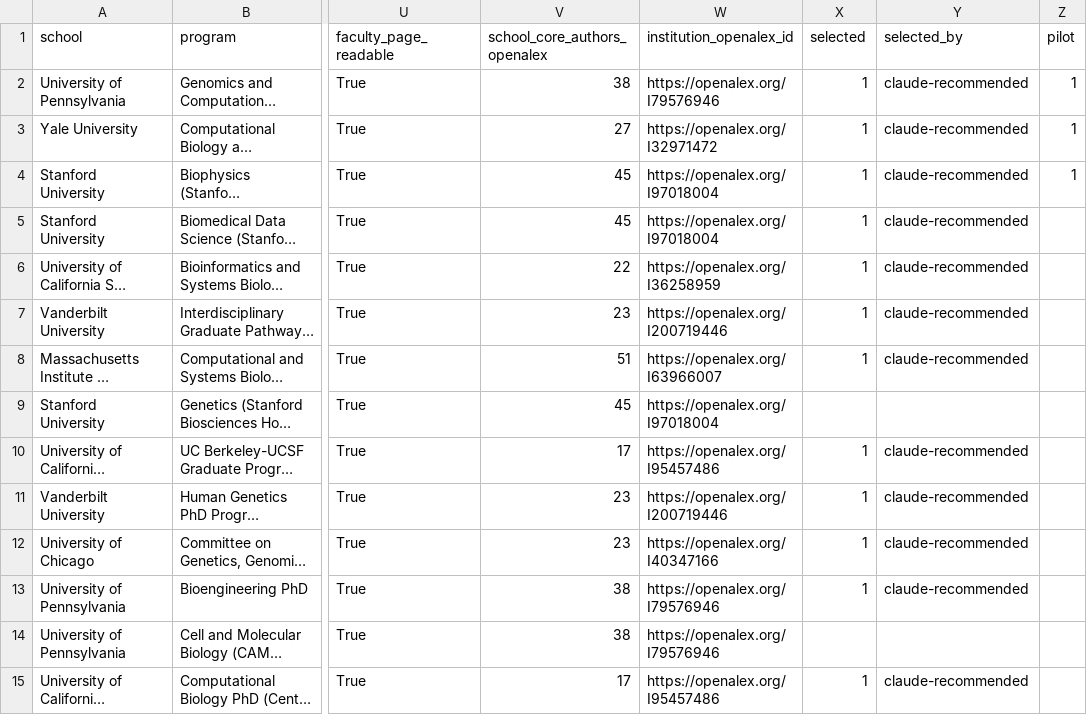
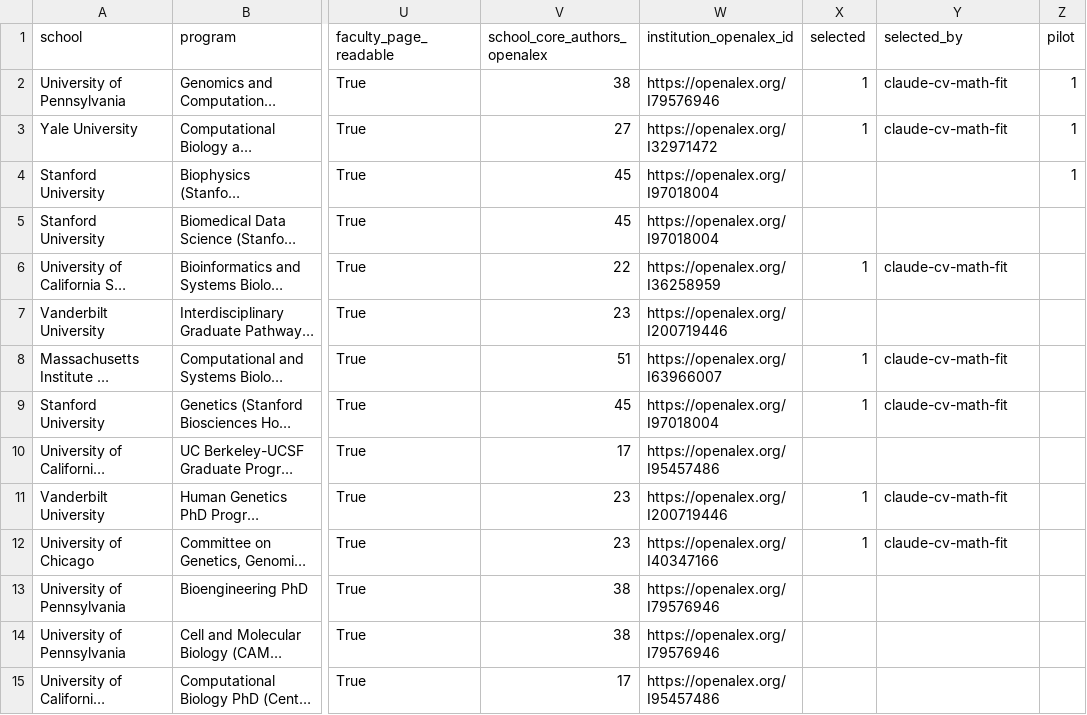
Before and after one commit to boyuanyang050904/phdmap, a CSV file: candidates.csv, drawn as a sheet; only a part is shown, gaps mark what is left out; long unchanged cells end in …; the diff covers the shown part only; the diff names each change by its address in the sheet, - before the commit and + after, or states it on an @@ line.

```diff
--- a/candidates.csv
+++ b/candidates.csv
-Y2:Y3 (selected_by): claude-recommended
+Y2:Y3 (selected_by): claude-cv-math-fit
-X4:X5 (selected): 1
+X4:X5 (selected): (empty)
-Y4:Y5 (selected_by): claude-recommended
+Y4:Y5 (selected_by): (empty)
-Y6 (selected_by): claude-recommended
+Y6 (selected_by): claude-cv-math-fit
-X7 (selected): 1
+X7 (selected): (empty)
-Y7 (selected_by): claude-recommended
+Y7 (selected_by): (empty)
-Y8 (selected_by): claude-recommended
+Y8 (selected_by): claude-cv-math-fit
-X9 (selected): (empty)
+X9 (selected): 1
-Y9 (selected_by): (empty)
+Y9 (selected_by): claude-cv-math-fit
-X10 (selected): 1
+X10 (selected): (empty)
-Y10 (selected_by): claude-recommended
+Y10 (selected_by): (empty)
-Y11:Y12 (selected_by): claude-recommended
+Y11:Y12 (selected_by): claude-cv-math-fit
-X13 (selected): 1
+X13 (selected): (empty)
-Y13 (selected_by): claude-recommended
+Y13 (selected_by): (empty)
-X15 (selected): 1
+X15 (selected): (empty)
-Y15 (selected_by): claude-recommended
+Y15 (selected_by): (empty)
```
Also changed, not shown: 54 edited cells elsewhere in this file, 31 other files.
